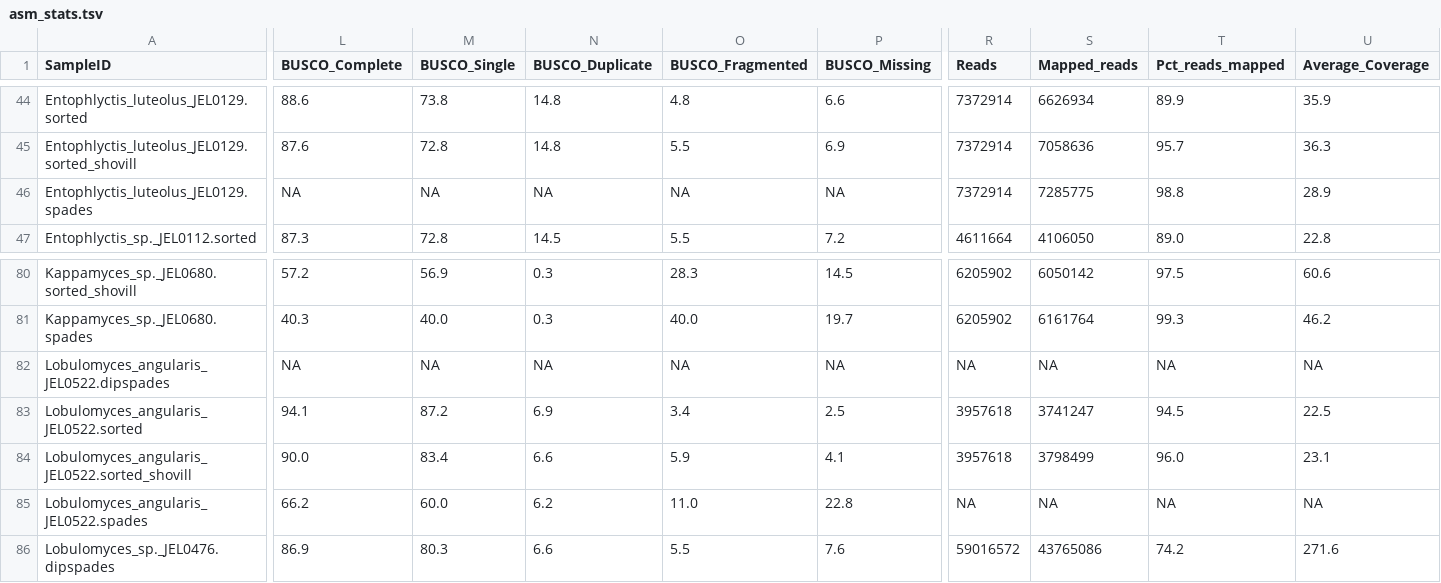
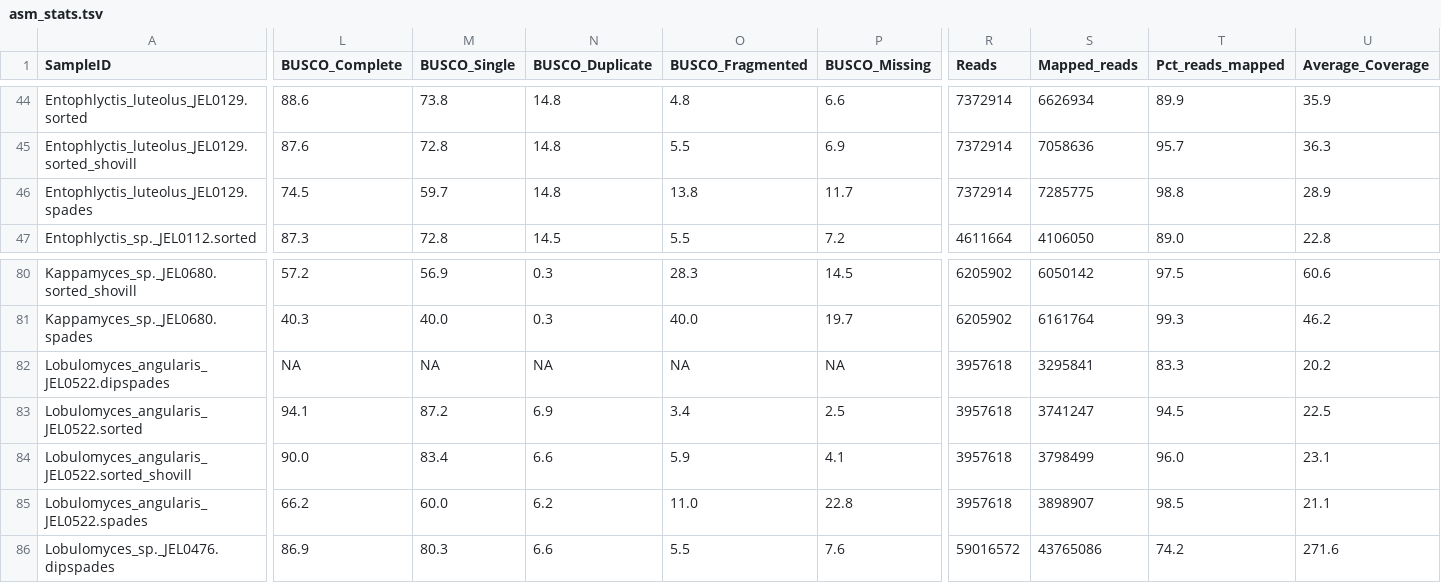
Before and after one commit to stajichlab/Chytrid_Phylogenomics, a TSV file: LCG/Assembly/asm_stats.tsv, drawn as a sheet; only a part is shown, gaps mark what is left out; the diff covers the shown part only; the diff names each change by its address in the sheet, - before the commit and + after, or states it on an @@ line.

Commit message:
an update

```diff
--- a/LCG/Assembly/asm_stats.tsv
+++ b/LCG/Assembly/asm_stats.tsv
-L46 (BUSCO_Complete): NA
+L46 (BUSCO_Complete): 74.5
-M46 (BUSCO_Single): NA
+M46 (BUSCO_Single): 59.7
-N46 (BUSCO_Duplicate): NA
+N46 (BUSCO_Duplicate): 14.8
-O46 (BUSCO_Fragmented): NA
+O46 (BUSCO_Fragmented): 13.8
-P46 (BUSCO_Missing): NA
+P46 (BUSCO_Missing): 11.7
-R82 (Reads): NA
+R82 (Reads): 3957618
-S82 (Mapped_reads): NA
+S82 (Mapped_reads): 3295841
-T82 (Pct_reads_mapped): NA
+T82 (Pct_reads_mapped): 83.3
-U82 (Average_Coverage): NA
+U82 (Average_Coverage): 20.2
-R85 (Reads): NA
+R85 (Reads): 3957618
-S85 (Mapped_reads): NA
+S85 (Mapped_reads): 3898907
-T85 (Pct_reads_mapped): NA
+T85 (Pct_reads_mapped): 98.5
-U85 (Average_Coverage): NA
+U85 (Average_Coverage): 21.1
```
Also changed, not shown: 1 edited cell elsewhere in this file.
